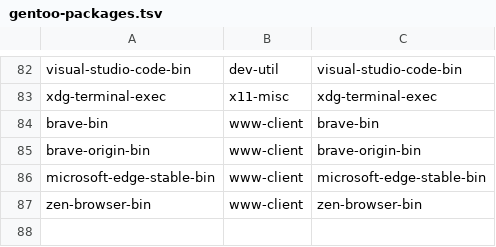
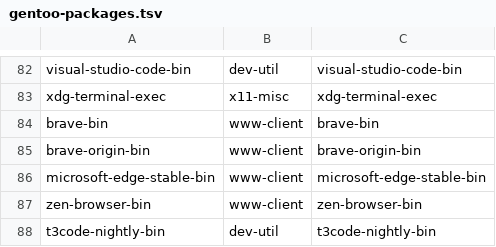
Before and after one commit to Lax/omarchy-gentoo, a TSV file: helpers/gentoo-packages.tsv, drawn as a sheet; only a part is shown, gaps mark what is left out.

Commit message:
overlay: port t3code-nightly-bin
The nightly twin of dev-util/t3code-bin from the porting queue (new
upstream in this cycle): same AppImage unpack, separate /usr/lib,
launcher, desktop and icon names so it installs alongside stable. The
release tag spelling (N.N.N-nightly.DATE.SERIAL) is derived from PV by
parameter expansion, so the automation's daily renames keep SRC_URI in
lockstep instead of stranding a hand-carried version.

```diff
--- a/helpers/gentoo-packages.tsv
+++ b/helpers/gentoo-packages.tsv
@@ -87 +87,2 @@ microsoft-edge-stable-bin	www-client	microsoft-edge-stable-bin
 zen-browser-bin	www-client	zen-browser-bin
+t3code-nightly-bin	dev-util	t3code-nightly-bin
```
Also changed, not shown: 5 other files.
